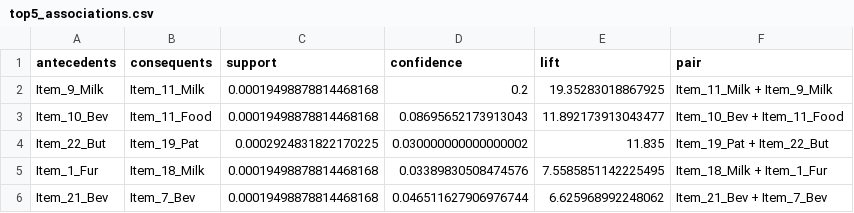
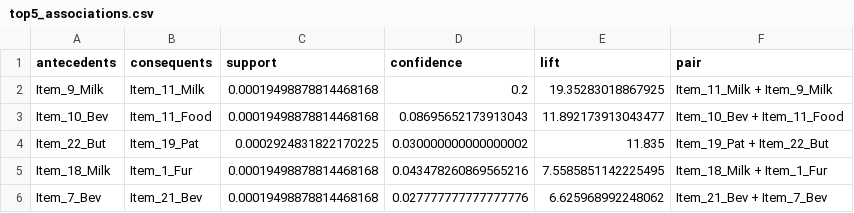
Before and after one commit to shinPark43/CS-6320-Data-Mining, a CSV file: Assignment 2 - Data Warehousing/report/data/top5_associations.csv, drawn as a sheet.

```diff
--- a/Assignment 2 - Data Warehousing/report/data/top5_associations.csv
+++ b/Assignment 2 - Data Warehousing/report/data/top5_associations.csv
@@ -4,3 +4,3 @@ Item_10_Bev,Item_11_Food,0.00019498878814468168,0.08695652173913043,11.892173913
 Item_22_But,Item_19_Pat,0.0002924831822170225,0.030000000000000002,11.835,Item_19_Pat + Item_22_But
-Item_1_Fur,Item_18_Milk,0.00019498878814468168,0.03389830508474576,7.5585851142225495,Item_18_Milk + Item_1_Fur
-Item_21_Bev,Item_7_Bev,0.00019498878814468168,0.046511627906976744,6.625968992248062,Item_21_Bev + Item_7_Bev
+Item_18_Milk,Item_1_Fur,0.00019498878814468168,0.043478260869565216,7.5585851142225495,Item_18_Milk + Item_1_Fur
+Item_7_Bev,Item_21_Bev,0.00019498878814468168,0.027777777777777776,6.625968992248062,Item_21_Bev + Item_7_Bev
```
Also changed, not shown: Assignment 2 - Data Warehousing/report/data/category_associations.csv, Assignment 2 - Data Warehousing/report/data/monthly_consistency.csv, 7 other files.
